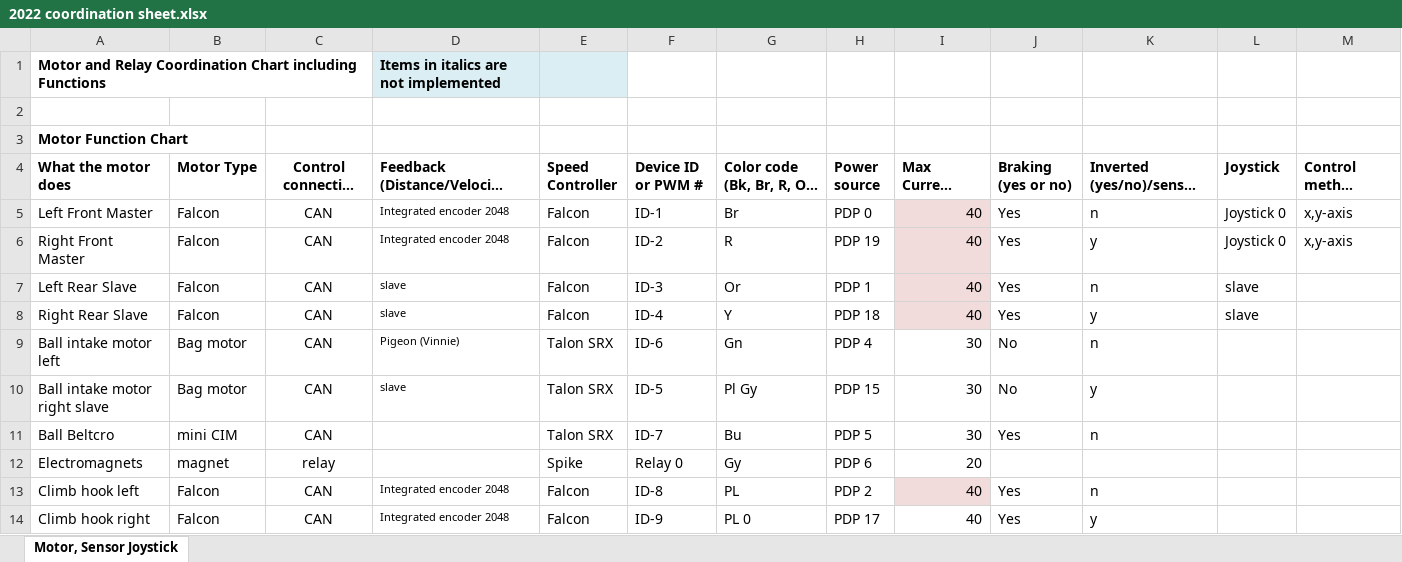
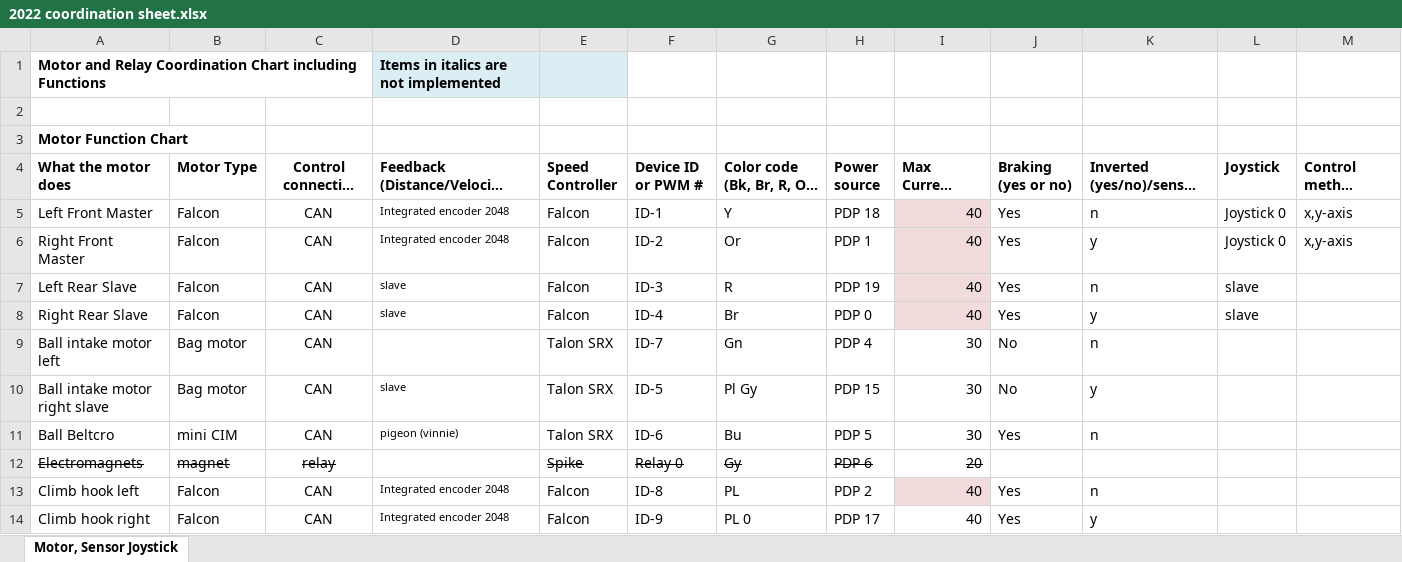
Before and after one commit to FRCTeam3654/2023-prod_robot, an Excel workbook: documentations/2022 coordination sheet.xlsx, sheet Motor, Sensor Joystick, drawn as a sheet; only a part is shown; long unchanged cells end in …; values as stored, in another font and other column widths than the file's, no borders; charts and pictures not drawn; the diff names each change by its address in the sheet, - before the commit and + after, or states it on an @@ line.

```diff
--- a/documentations/2022 coordination sheet.xlsx (sheet Motor, Sensor Joystick)
+++ b/documentations/2022 coordination sheet.xlsx (sheet Motor, Sensor Joystick)
-G5: Br
+G5: Y
-H5 (Power source): PDP 0
+H5 (Power source): PDP 18
-G6: R
+G6: Or
-H6 (Power source): PDP 19
+H6 (Power source): PDP 1
-G7: Or
+G7: R
-H7 (Power source): PDP 1
+H7 (Power source): PDP 19
-G8: Y
+G8: Br
-H8 (Power source): PDP 18
+H8 (Power source): PDP 0
-D9: Pigeon (Vinnie)
+D9: (empty)
-F9 (Device ID or PWM #): ID-6
+F9 (Device ID or PWM #): ID-7
-D11: (empty)
+D11: pigeon (vinnie)
-F11 (Device ID or PWM #): ID-7
+F11 (Device ID or PWM #): ID-6
-A12:C12 strikethrough: off
+A12:C12 strikethrough: on
-E12:I12 strikethrough: off
+E12:I12 strikethrough: on
```
Also changed, not shown: 7 other files.
